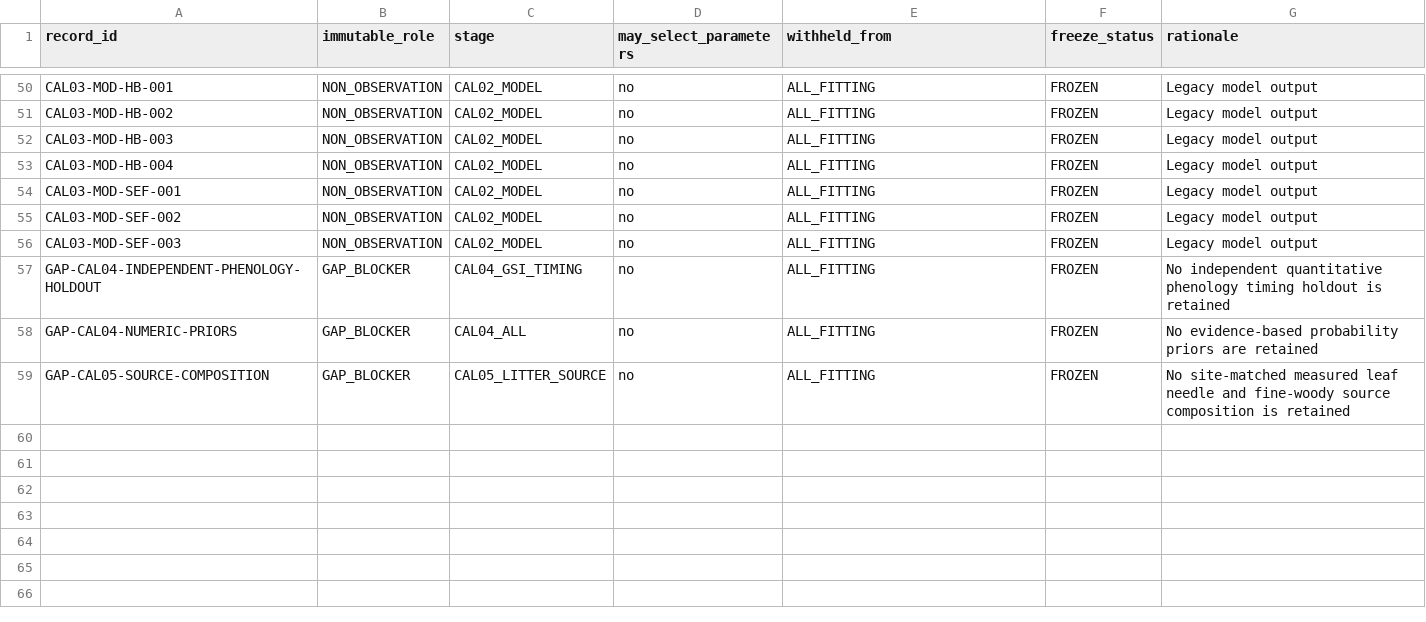
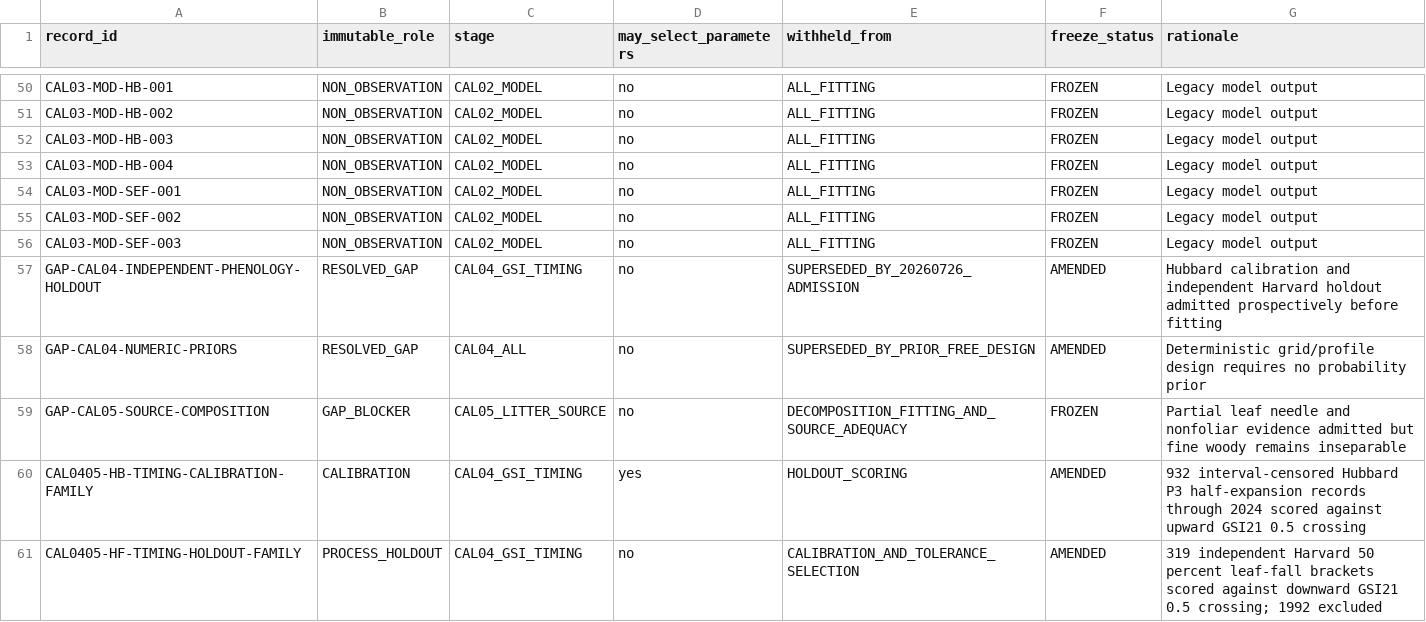
Before and after one commit to rogerlew/openWEPP, a CSV file: docs/work-packages/20260726-canopy-cal-03-observation-native-research-001/artifacts/calibration-holdout-ledger.csv, drawn as a sheet; only a part is shown, gaps mark what is left out.

```diff
--- a/docs/work-packages/20260726-canopy-cal-03-observation-native-research-001/artifacts/calibration-holdout-ledger.csv
+++ b/docs/work-packages/20260726-canopy-cal-03-observation-native-research-001/artifacts/calibration-holdout-ledger.csv
@@ -56,4 +56,6 @@ CAL03-MOD-SEF-002,NON_OBSERVATION,CAL02_MODEL,no,ALL_FITTING,FROZEN,Legacy model
 CAL03-MOD-SEF-003,NON_OBSERVATION,CAL02_MODEL,no,ALL_FITTING,FROZEN,Legacy model output
-GAP-CAL04-INDEPENDENT-PHENOLOGY-HOLDOUT,GAP_BLOCKER,CAL04_GSI_TIMING,no,ALL_FITTING,FROZEN,No independent quantitative phenology timing holdout is retained
-GAP-CAL04-NUMERIC-PRIORS,GAP_BLOCKER,CAL04_ALL,no,ALL_FITTING,FROZEN,No evidence-based probability priors are retained
-GAP-CAL05-SOURCE-COMPOSITION,GAP_BLOCKER,CAL05_LITTER_SOURCE,no,ALL_FITTING,FROZEN,No site-matched measured leaf needle and fine-woody source composition is retained
+GAP-CAL04-INDEPENDENT-PHENOLOGY-HOLDOUT,RESOLVED_GAP,CAL04_GSI_TIMING,no,SUPERSEDED_BY_20260726_ADMISSION,AMENDED,Hubbard calibration and independent Harvard holdout admitted prospectively before fitting
+GAP-CAL04-NUMERIC-PRIORS,RESOLVED_GAP,CAL04_ALL,no,SUPERSEDED_BY_PRIOR_FREE_DESIGN,AMENDED,Deterministic grid/profile design requires no probability prior
+GAP-CAL05-SOURCE-COMPOSITION,GAP_BLOCKER,CAL05_LITTER_SOURCE,no,DECOMPOSITION_FITTING_AND_SOURCE_ADEQUACY,FROZEN,Partial leaf needle and nonfoliar evidence admitted but fine woody remains inseparable
+CAL0405-HB-TIMING-CALIBRATION-FAMILY,CALIBRATION,CAL04_GSI_TIMING,yes,HOLDOUT_SCORING,AMENDED,932 interval-censored Hubbard P3 half-expansion records through 2024 scored against upward GSI21 0.5 crossing
+CAL0405-HF-TIMING-HOLDOUT-FAMILY,PROCESS_HOLDOUT,CAL04_GSI_TIMING,no,CALIBRATION_AND_TOLERANCE_SELECTION,AMENDED,319 independent Harvard 50 percent leaf-fall brackets scored against downward GSI21 0.5 crossing; 1992 excluded
```
Also changed, not shown: docs/work-packages/20260726-canopy-cal-03-observation-native-research-001/artifacts/observation-inventory.csv, docs/work-packages/20260726-canopy-cal-04-05-authority-evidence-admission-001/artifacts/authority-gap-ledger.csv, 54 other files.
